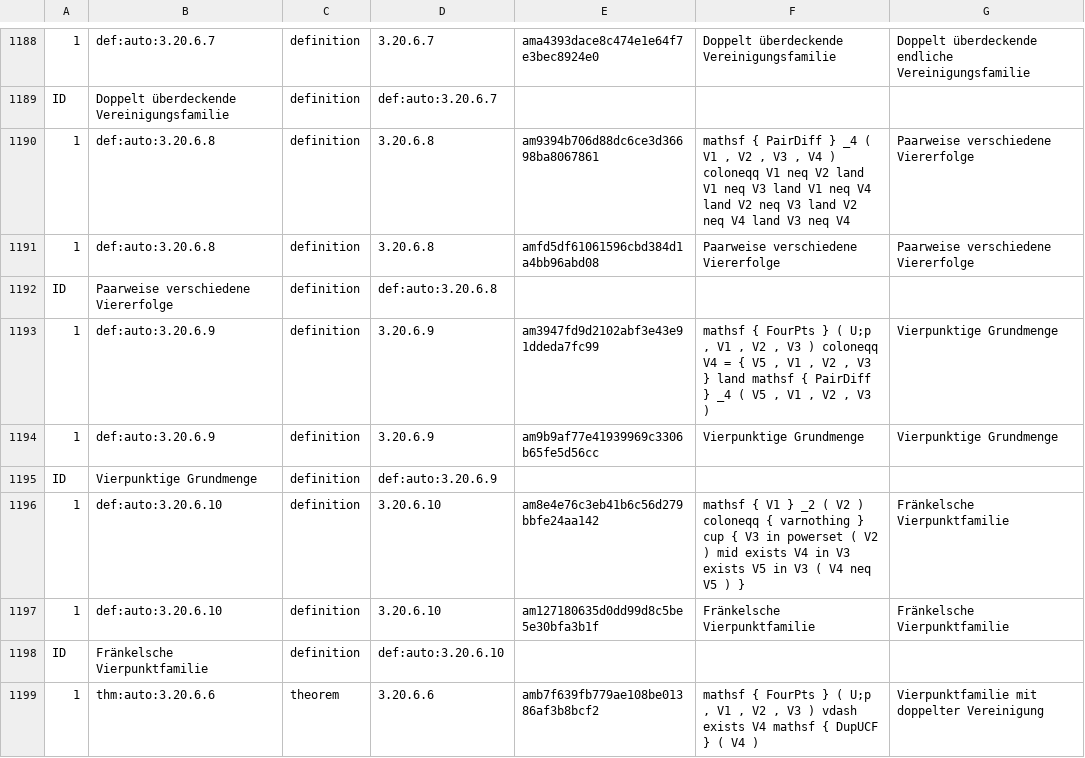
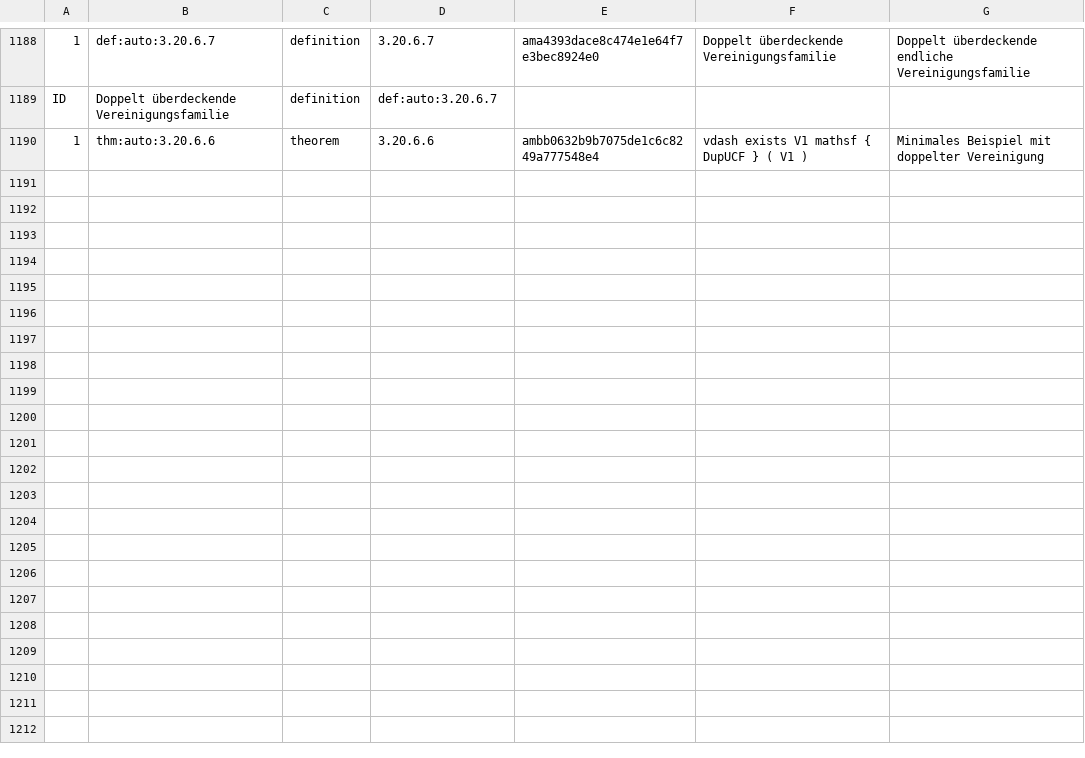
Before and after one commit to Losbarthos/Die-Grundlagen-der-Mathematik, a TSV file: registry/_B03.registry.tsv, drawn as a sheet; only a part is shown, gaps mark what is left out; removed rows and columns are numbered as before the commit, all else as after; the diff names each change by its address in the sheet, - before the commit and + after, or states it on an @@ line.

Commit message:
beispiel verfeinert

```diff
--- a/registry/_B03.registry.tsv
+++ b/registry/_B03.registry.tsv
-row 1190: 1 | def:auto:3.20.6.8 | definition | 3.20.6.8 | am9394b706d88dc6ce3d36698ba8067861 | mathsf { PairDiff } _4 ( V1 , V2 , V3 , V4 ) coloneqq V1 neq V2 land V1 neq V3 land V1 neq V4 land V2 neq V3 land V2 neq V4 land V3 neq V4 | Paarweise verschiedene Viererfolge
-row 1191: 1 | def:auto:3.20.6.8 | definition | 3.20.6.8 | amfd5df61061596cbd384d1a4bb96abd08 | Paarweise verschiedene Viererfolge | Paarweise verschiedene Viererfolge
-row 1192: ID | Paarweise verschiedene Viererfolge | definition | def:auto:3.20.6.8
-row 1193: 1 | def:auto:3.20.6.9 | definition | 3.20.6.9 | am3947fd9d2102abf3e43e91ddeda7fc99 | mathsf { FourPts } ( U;p , V1 , V2 , V3 ) coloneqq V4 = { V5 , V1 , V2 , V3 } land mathsf { PairDiff } _4 ( V5 , V1 , V2 , V3 ) | Vierpunktige Grundmenge
-row 1194: 1 | def:auto:3.20.6.9 | definition | 3.20.6.9 | am9b9af77e41939969c3306b65fe5d56cc | Vierpunktige Grundmenge | Vierpunktige Grundmenge
-row 1195: ID | Vierpunktige Grundmenge | definition | def:auto:3.20.6.9
-row 1196: 1 | def:auto:3.20.6.10 | definition | 3.20.6.10 | am8e4e76c3eb41b6c56d279bbfe24aa142 | mathsf { V1 } _2 ( V2 ) coloneqq { varnothing } cup { V3 in powerset ( V2 ) mid exists V4 in V3 exists V5 in V3 ( V4 neq V5 ) } | Fränkelsche Vierpunktfamilie
-row 1197: 1 | def:auto:3.20.6.10 | definition | 3.20.6.10 | am127180635d0dd99d8c5be5e30bfa3b1f | Fränkelsche Vierpunktfamilie | Fränkelsche Vierpunktfamilie
-row 1198: ID | Fränkelsche Vierpunktfamilie | definition | def:auto:3.20.6.10
-E1190: amb7f639fb779ae108be01386af3b8bcf2
+E1190: ambb0632b9b7075de1c6c8249a777548e4
-F1190: mathsf { FourPts } ( U;p , V1 , V2 , V3 ) vdash exists V4 mathsf { DupUCF } ( V4 )
+F1190: vdash exists V1 mathsf { DupUCF } ( V1 )
-G1190: Vierpunktfamilie mit doppelter Vereinigung
+G1190: Minimales Beispiel mit doppelter Vereinigung
```
Also changed, not shown: 1 other file.
